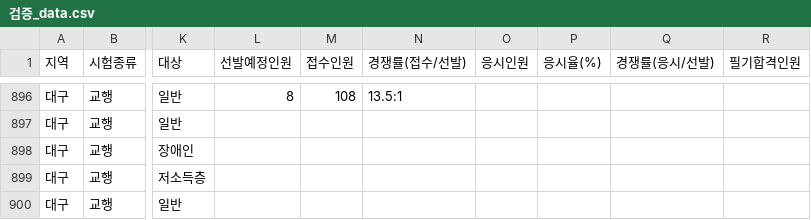
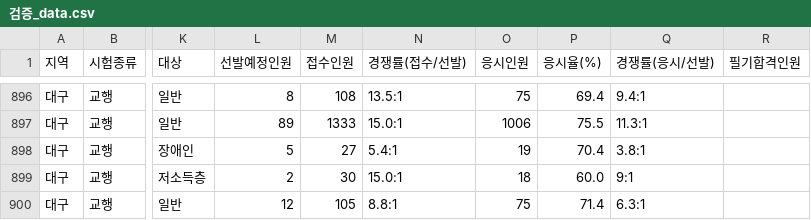
Before and after one commit to minbum01/idontwanna, a CSV file: _통합산출/검증_data.csv, drawn as a sheet; only a part is shown, gaps mark what is left out; the diff covers the shown part only; the diff names each change by its address in the sheet, - before the commit and + after, or states it on an @@ line.

```diff
--- a/_통합산출/검증_data.csv
+++ b/_통합산출/검증_data.csv
-O896 (응시인원): (empty)
+O896 (응시인원): 75
-P896 (응시율(%)): (empty)
+P896 (응시율(%)): 69.4
-Q896 (경쟁률(응시/선발)): (empty)
+Q896 (경쟁률(응시/선발)): 9.4:1
-L897 (선발예정인원): (empty)
+L897 (선발예정인원): 89
-M897 (접수인원): (empty)
+M897 (접수인원): 1333
-N897 (경쟁률(접수/선발)): (empty)
+N897 (경쟁률(접수/선발)): 15.0:1
-O897 (응시인원): (empty)
+O897 (응시인원): 1006
-P897 (응시율(%)): (empty)
+P897 (응시율(%)): 75.5
-Q897 (경쟁률(응시/선발)): (empty)
+Q897 (경쟁률(응시/선발)): 11.3:1
-L898 (선발예정인원): (empty)
+L898 (선발예정인원): 5
-M898 (접수인원): (empty)
+M898 (접수인원): 27
-N898 (경쟁률(접수/선발)): (empty)
+N898 (경쟁률(접수/선발)): 5.4:1
-O898 (응시인원): (empty)
+O898 (응시인원): 19
-P898 (응시율(%)): (empty)
+P898 (응시율(%)): 70.4
-Q898 (경쟁률(응시/선발)): (empty)
+Q898 (경쟁률(응시/선발)): 3.8:1
-L899 (선발예정인원): (empty)
+L899 (선발예정인원): 2
-M899 (접수인원): (empty)
+M899 (접수인원): 30
-N899 (경쟁률(접수/선발)): (empty)
+N899 (경쟁률(접수/선발)): 15.0:1
-O899 (응시인원): (empty)
+O899 (응시인원): 18
-P899 (응시율(%)): (empty)
+P899 (응시율(%)): 60.0
-Q899 (경쟁률(응시/선발)): (empty)
+Q899 (경쟁률(응시/선발)): 9:1
-L900 (선발예정인원): (empty)
+L900 (선발예정인원): 12
-M900 (접수인원): (empty)
+M900 (접수인원): 105
-N900 (경쟁률(접수/선발)): (empty)
+N900 (경쟁률(접수/선발)): 8.8:1
-O900 (응시인원): (empty)
+O900 (응시인원): 75
-P900 (응시율(%)): (empty)
+P900 (응시율(%)): 71.4
-Q900 (경쟁률(응시/선발)): (empty)
+Q900 (경쟁률(응시/선발)): 6.3:1
```
Also changed, not shown: 38 edited cells elsewhere in this file, _통합산출/이슈_수기.csv, 4 other files.
